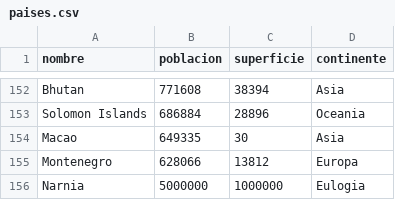
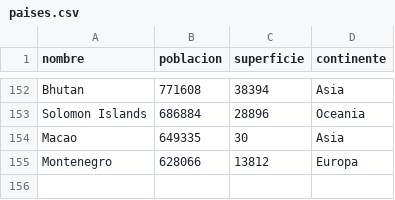
Before and after one commit to zapatajuani/UTN-TUPaDProgramacion1, a CSV file: TP - Integradores/Programacion/paises.csv, drawn as a sheet; only a part is shown, gaps mark what is left out; the diff names each change by its address in the sheet, - before the commit and + after, or states it on an @@ line.

```diff
--- a/TP - Integradores/Programacion/paises.csv
+++ b/TP - Integradores/Programacion/paises.csv
-row 156: Narnia | 5000000 | 1000000 | Eulogia
```
Also changed, not shown: 30 other files.
